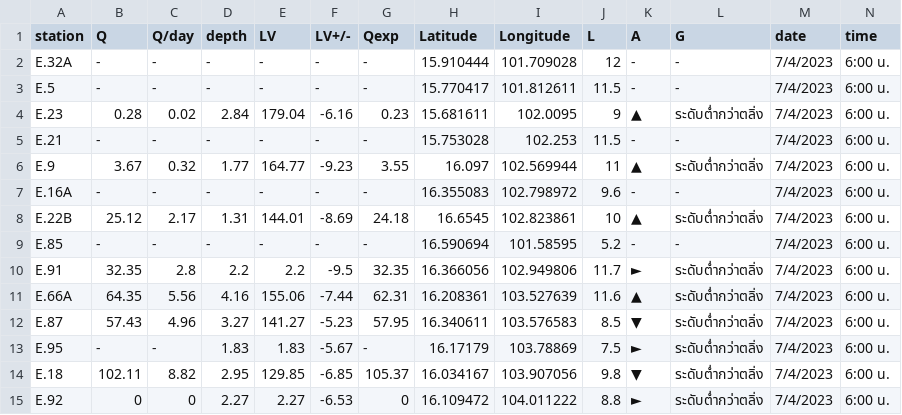
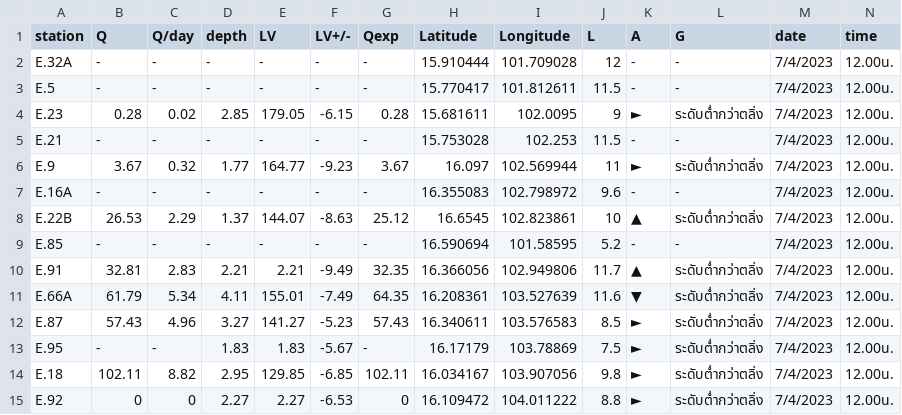
Before and after one commit to rattapong4500830013/map_stacionwater, a CSV file: station_water6.csv, drawn as a sheet; only a part is shown; the diff covers the shown part only.

```diff
--- a/station_water6.csv
+++ b/station_water6.csv
@@ -1,15 +1,15 @@
 station,Q,Q/day,depth,LV,LV+/-,Qexp,Latitude,Longitude,L,A,G,date,time
-E.32A,-,-,-,-,-,-,15.910444,101.709028,12,-,-,7/4/2023,6:00 น.
-E.5,-,-,-,-,-,-,15.770417,101.812611,11.5,-,-,7/4/2023,6:00 น.
-E.23,0.28,0.02,2.84,179.04,-6.16,0.23,15.681611,102.0095,9,▲,ระดับต่ำกว่าตลิ่ง,7/4/2023,6:00 น.
-E.21,-,-,-,-,-,-,15.753028,102.253,11.5,-,-,7/4/2023,6:00 น.
-E.9,3.67,0.32,1.77,164.77,-9.23,3.55,16.097,102.569944,11,▲,ระดับต่ำกว่าตลิ่ง,7/4/2023,6:00 น.
-E.16A,-,-,-,-,-,-,16.355083,102.798972,9.6,-,-,7/4/2023,6:00 น.
-E.22B,25.12,2.17,1.31,144.01,-8.69,24.18,16.6545,102.823861,10,▲,ระดับต่ำกว่าตลิ่ง,7/4/2023,6:00 น.
-E.85,-,-,-,-,-,-,16.590694,101.58595,5.2,-,-,7/4/2023,6:00 น.
-E.91,32.35,2.8,2.2,2.2,-9.5,32.35,16.366056,102.949806,11.7,►,ระดับต่ำกว่าตลิ่ง,7/4/2023,6:00 น.
-E.66A,64.35,5.56,4.16,155.06,-7.44,62.31,16.208361,103.527639,11.6,▲,ระดับต่ำกว่าตลิ่ง,7/4/2023,6:00 น.
-E.87,57.43,4.96,3.27,141.27,-5.23,57.95,16.340611,103.576583,8.5,▼,ระดับต่ำกว่าตลิ่ง,7/4/2023,6:00 น.
-E.95,-,-,1.83,1.83,-5.67,-,16.17179,103.78869,7.5,►,ระดับต่ำกว่าตลิ่ง,7/4/2023,6:00 น.
-E.18,102.11,8.82,2.95,129.85,-6.85,105.37,16.034167,103.907056,9.8,▼,ระดับต่ำกว่าตลิ่ง,7/4/2023,6:00 น.
-E.92,0,0,2.27,2.27,-6.53,0,16.109472,104.011222,8.8,►,ระดับต่ำกว่าตลิ่ง,7/4/2023,6:00 น.
+E.32A,-,-,-,-,-,-,15.910444,101.709028,12,-,-,7/4/2023,12.00น.
+E.5,-,-,-,-,-,-,15.770417,101.812611,11.5,-,-,7/4/2023,12.00น.
+E.23,0.28,0.02,2.85,179.05,-6.15,0.28,15.681611,102.0095,9,►,ระดับต่ำกว่าตลิ่ง,7/4/2023,12.00น.
+E.21,-,-,-,-,-,-,15.753028,102.253,11.5,-,-,7/4/2023,12.00น.
+E.9,3.67,0.32,1.77,164.77,-9.23,3.67,16.097,102.569944,11,►,ระดับต่ำกว่าตลิ่ง,7/4/2023,12.00น.
+E.16A,-,-,-,-,-,-,16.355083,102.798972,9.6,-,-,7/4/2023,12.00น.
+E.22B,26.53,2.29,1.37,144.07,-8.63,25.12,16.6545,102.823861,10,▲,ระดับต่ำกว่าตลิ่ง,7/4/2023,12.00น.
+E.85,-,-,-,-,-,-,16.590694,101.58595,5.2,-,-,7/4/2023,12.00น.
+E.91,32.81,2.83,2.21,2.21,-9.49,32.35,16.366056,102.949806,11.7,▲,ระดับต่ำกว่าตลิ่ง,7/4/2023,12.00น.
+E.66A,61.79,5.34,4.11,155.01,-7.49,64.35,16.208361,103.527639,11.6,▼,ระดับต่ำกว่าตลิ่ง,7/4/2023,12.00น.
+E.87,57.43,4.96,3.27,141.27,-5.23,57.43,16.340611,103.576583,8.5,►,ระดับต่ำกว่าตลิ่ง,7/4/2023,12.00น.
+E.95,-,-,1.83,1.83,-5.67,-,16.17179,103.78869,7.5,►,ระดับต่ำกว่าตลิ่ง,7/4/2023,12.00น.
+E.18,102.11,8.82,2.95,129.85,-6.85,102.11,16.034167,103.907056,9.8,►,ระดับต่ำกว่าตลิ่ง,7/4/2023,12.00น.
+E.92,0,0,2.27,2.27,-6.53,0,16.109472,104.011222,8.8,►,ระดับต่ำกว่าตลิ่ง,7/4/2023,12.00น.
```
Also changed, not shown: 49 edited cells elsewhere in this file, damp_water6.csv.
